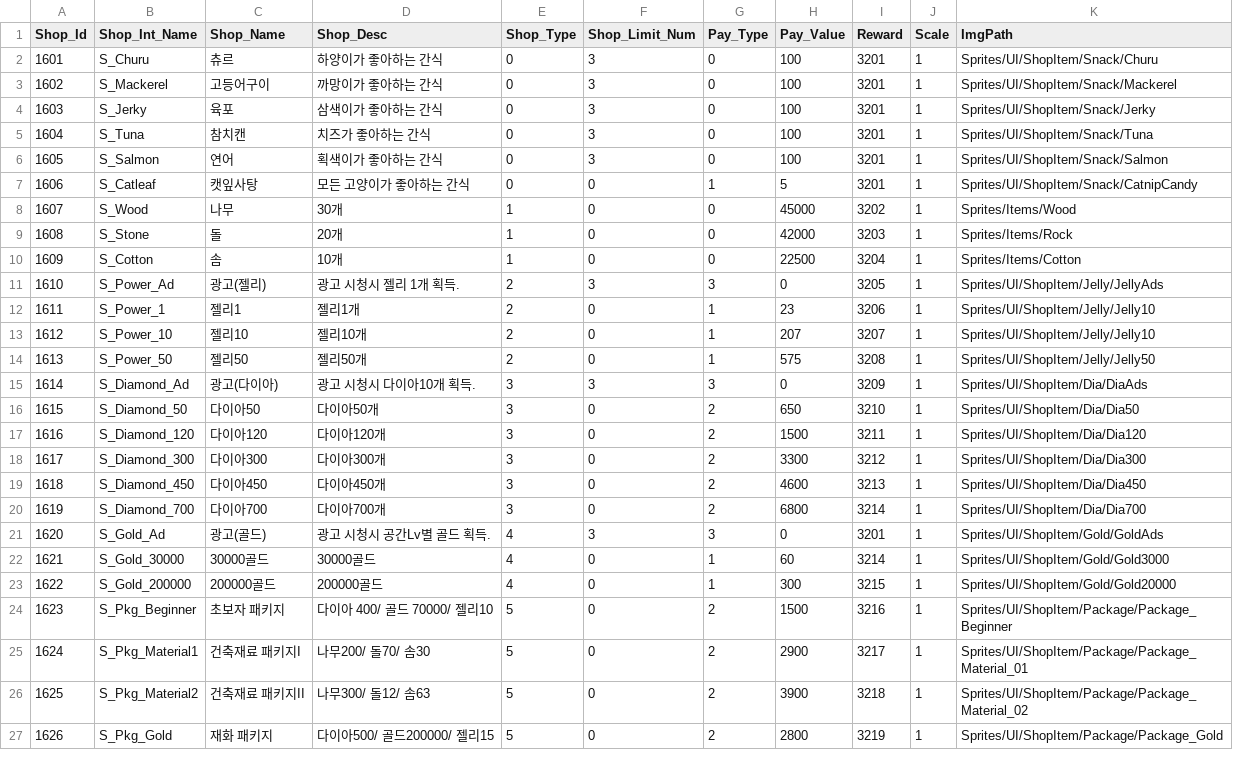
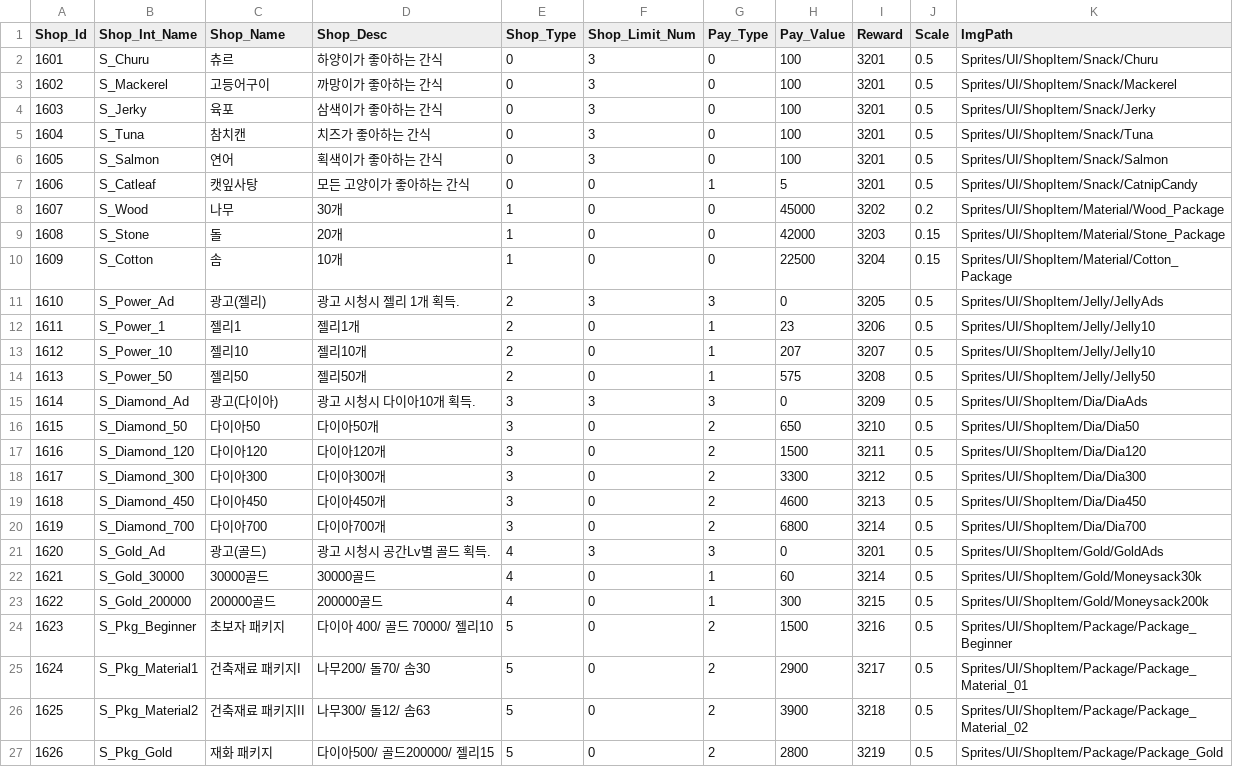
Before and after one commit to jypark0809/StealEverythingMeow, a CSV file: Assets/Resources/Data/Excel/ShopItemData.csv, drawn as a sheet.

```diff
--- a/Assets/Resources/Data/Excel/ShopItemData.csv
+++ b/Assets/Resources/Data/Excel/ShopItemData.csv
@@ -1,27 +1,27 @@
 Shop_Id,Shop_Int_Name,Shop_Name,Shop_Desc,Shop_Type,Shop_Limit_Num,Pay_Type,Pay_Value,Reward,Scale,ImgPath
-1601,S_Churu,츄르,하양이가 좋아하는 간식,0,3,0,100,3201,1,Sprites/UI/ShopItem/Snack/Churu
-1602,S_Mackerel,고등어구이,까망이가 좋아하는 간식,0,3,0,100,3201,1,Sprites/UI/ShopItem/Snack/Mackerel
-1603,S_Jerky,육포,삼색이가 좋아하는 간식,0,3,0,100,3201,1,Sprites/UI/ShopItem/Snack/Jerky
-1604,S_Tuna,참치캔,치즈가 좋아하는 간식,0,3,0,100,3201,1,Sprites/UI/ShopItem/Snack/Tuna
-1605,S_Salmon,연어,획색이가 좋아하는 간식,0,3,0,100,3201,1,Sprites/UI/ShopItem/Snack/Salmon
-1606,S_Catleaf,캣잎사탕,모든 고양이가 좋아하는 간식,0,0,1,5,3201,1,Sprites/UI/ShopItem/Snack/CatnipCandy
-1607,S_Wood,나무,30개,1,0,0,45000,3202,1,Sprites/Items/Wood
-1608,S_Stone,돌,20개,1,0,0,42000,3203,1,Sprites/Items/Rock
-1609,S_Cotton,솜,10개,1,0,0,22500,3204,1,Sprites/Items/Cotton
-1610,S_Power_Ad,광고(젤리),광고 시청시 젤리 1개 획득.,2,3,3,0,3205,1,Sprites/UI/ShopItem/Jelly/JellyAds
-1611,S_Power_1,젤리1,젤리1개,2,0,1,23,3206,1,Sprites/UI/ShopItem/Jelly/Jelly10
-1612,S_Power_10,젤리10,젤리10개,2,0,1,207,3207,1,Sprites/UI/ShopItem/Jelly/Jelly10
-1613,S_Power_50,젤리50,젤리50개,2,0,1,575,3208,1,Sprites/UI/ShopItem/Jelly/Jelly50
-1614,S_Diamond_Ad,광고(다이아),광고 시청시 다이아10개 획득.,3,3,3,0,3209,1,Sprites/UI/ShopItem/Dia/DiaAds
-1615,S_Diamond_50,다이아50,다이아50개,3,0,2,650,3210,1,Sprites/UI/ShopItem/Dia/Dia50
-1616,S_Diamond_120,다이아120,다이아120개,3,0,2,1500,3211,1,Sprites/UI/ShopItem/Dia/Dia120
-1617,S_Diamond_300,다이아300,다이아300개,3,0,2,3300,3212,1,Sprites/UI/ShopItem/Dia/Dia300
-1618,S_Diamond_450,다이아450,다이아450개,3,0,2,4600,3213,1,Sprites/UI/ShopItem/Dia/Dia450
-1619,S_Diamond_700,다이아700,다이아700개,3,0,2,6800,3214,1,Sprites/UI/ShopItem/Dia/Dia700
-1620,S_Gold_Ad,광고(골드),광고 시청시 공간Lv별 골드 획득.,4,3,3,0,3201,1,Sprites/UI/ShopItem/Gold/GoldAds
-1621,S_Gold_30000,30000골드,30000골드,4,0,1,60,3214,1,Sprites/UI/ShopItem/Gold/Gold3000
-1622,S_Gold_200000,200000골드,200000골드,4,0,1,300,3215,1,Sprites/UI/ShopItem/Gold/Gold20000
-1623,S_Pkg_Beginner,초보자 패키지,다이아 400/ 골드 70000/ 젤리10,5,0,2,1500,3216,1,Sprites/UI/ShopItem/Package/Package_Beginner
-1624,S_Pkg_Material1,건축재료 패키지I,나무200/ 돌70/ 솜30,5,0,2,2900,3217,1,Sprites/UI/ShopItem/Package/Package_Material_01
-1625,S_Pkg_Material2,건축재료 패키지II,나무300/ 돌12/ 솜63,5,0,2,3900,3218,1,Sprites/UI/ShopItem/Package/Package_Material_02
-1626,S_Pkg_Gold,재화 패키지,다이아500/ 골드200000/ 젤리15,5,0,2,2800,3219,1,Sprites/UI/ShopItem/Package/Package_Gold
+1601,S_Churu,츄르,하양이가 좋아하는 간식,0,3,0,100,3201,0.5,Sprites/UI/ShopItem/Snack/Churu
+1602,S_Mackerel,고등어구이,까망이가 좋아하는 간식,0,3,0,100,3201,0.5,Sprites/UI/ShopItem/Snack/Mackerel
+1603,S_Jerky,육포,삼색이가 좋아하는 간식,0,3,0,100,3201,0.5,Sprites/UI/ShopItem/Snack/Jerky
+1604,S_Tuna,참치캔,치즈가 좋아하는 간식,0,3,0,100,3201,0.5,Sprites/UI/ShopItem/Snack/Tuna
+1605,S_Salmon,연어,획색이가 좋아하는 간식,0,3,0,100,3201,0.5,Sprites/UI/ShopItem/Snack/Salmon
+1606,S_Catleaf,캣잎사탕,모든 고양이가 좋아하는 간식,0,0,1,5,3201,0.5,Sprites/UI/ShopItem/Snack/CatnipCandy
+1607,S_Wood,나무,30개,1,0,0,45000,3202,0.2,Sprites/UI/ShopItem/Material/Wood_Package
+1608,S_Stone,돌,20개,1,0,0,42000,3203,0.15,Sprites/UI/ShopItem/Material/Stone_Package
+1609,S_Cotton,솜,10개,1,0,0,22500,3204,0.15,Sprites/UI/ShopItem/Material/Cotton_Package
+1610,S_Power_Ad,광고(젤리),광고 시청시 젤리 1개 획득.,2,3,3,0,3205,0.5,Sprites/UI/ShopItem/Jelly/JellyAds
+1611,S_Power_1,젤리1,젤리1개,2,0,1,23,3206,0.5,Sprites/UI/ShopItem/Jelly/Jelly10
+1612,S_Power_10,젤리10,젤리10개,2,0,1,207,3207,0.5,Sprites/UI/ShopItem/Jelly/Jelly10
+1613,S_Power_50,젤리50,젤리50개,2,0,1,575,3208,0.5,Sprites/UI/ShopItem/Jelly/Jelly50
+1614,S_Diamond_Ad,광고(다이아),광고 시청시 다이아10개 획득.,3,3,3,0,3209,0.5,Sprites/UI/ShopItem/Dia/DiaAds
+1615,S_Diamond_50,다이아50,다이아50개,3,0,2,650,3210,0.5,Sprites/UI/ShopItem/Dia/Dia50
+1616,S_Diamond_120,다이아120,다이아120개,3,0,2,1500,3211,0.5,Sprites/UI/ShopItem/Dia/Dia120
+1617,S_Diamond_300,다이아300,다이아300개,3,0,2,3300,3212,0.5,Sprites/UI/ShopItem/Dia/Dia300
+1618,S_Diamond_450,다이아450,다이아450개,3,0,2,4600,3213,0.5,Sprites/UI/ShopItem/Dia/Dia450
+1619,S_Diamond_700,다이아700,다이아700개,3,0,2,6800,3214,0.5,Sprites/UI/ShopItem/Dia/Dia700
+1620,S_Gold_Ad,광고(골드),광고 시청시 공간Lv별 골드 획득.,4,3,3,0,3201,0.5,Sprites/UI/ShopItem/Gold/GoldAds
+1621,S_Gold_30000,30000골드,30000골드,4,0,1,60,3214,0.5,Sprites/UI/ShopItem/Gold/Moneysack30k
+1622,S_Gold_200000,200000골드,200000골드,4,0,1,300,3215,0.5,Sprites/UI/ShopItem/Gold/Moneysack200k
+1623,S_Pkg_Beginner,초보자 패키지,다이아 400/ 골드 70000/ 젤리10,5,0,2,1500,3216,0.5,Sprites/UI/ShopItem/Package/Package_Beginner
+1624,S_Pkg_Material1,건축재료 패키지I,나무200/ 돌70/ 솜30,5,0,2,2900,3217,0.5,Sprites/UI/ShopItem/Package/Package_Material_01
+1625,S_Pkg_Material2,건축재료 패키지II,나무300/ 돌12/ 솜63,5,0,2,3900,3218,0.5,Sprites/UI/ShopItem/Package/Package_Material_02
+1626,S_Pkg_Gold,재화 패키지,다이아500/ 골드200000/ 젤리15,5,0,2,2800,3219,0.5,Sprites/UI/ShopItem/Package/Package_Gold
```
Also changed, not shown: 37 other files.
